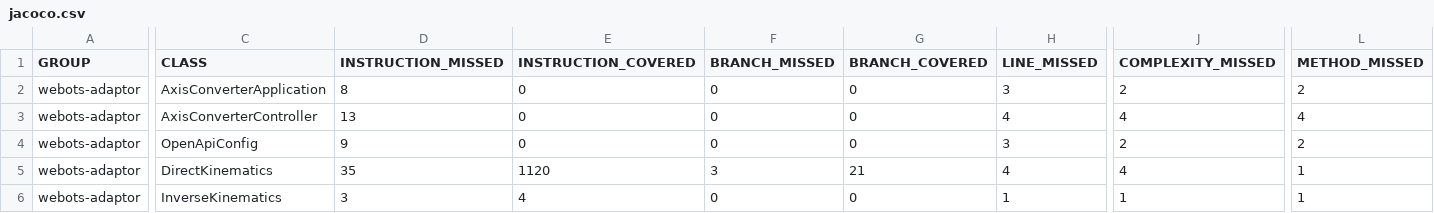
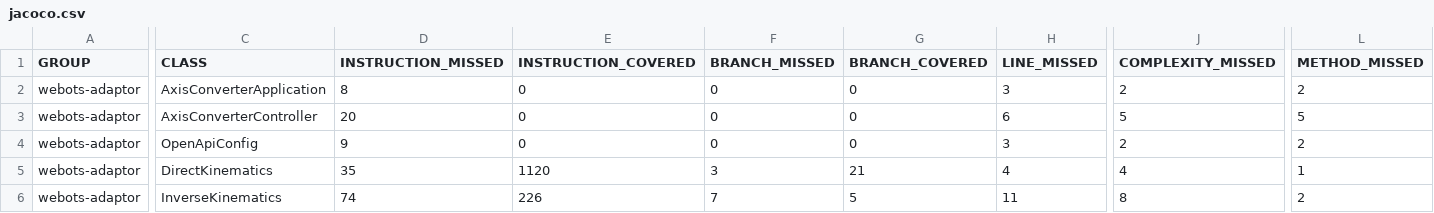
Before and after one commit to jku-swe-simcomp/simcomp-services, a CSV file: axis-converter/jacoco.csv, drawn as a sheet; only a part is shown, gaps mark what is left out; the diff covers the shown part only; the diff names each change by its address in the sheet, - before the commit and + after, or states it on an @@ line.

```diff
--- a/axis-converter/jacoco.csv
+++ b/axis-converter/jacoco.csv
-D3 (INSTRUCTION_MISSED): 13
+D3 (INSTRUCTION_MISSED): 20
-H3 (LINE_MISSED): 4
+H3 (LINE_MISSED): 6
-J3 (COMPLEXITY_MISSED): 4
+J3 (COMPLEXITY_MISSED): 5
-L3 (METHOD_MISSED): 4
+L3 (METHOD_MISSED): 5
-D6 (INSTRUCTION_MISSED): 3
+D6 (INSTRUCTION_MISSED): 74
-E6 (INSTRUCTION_COVERED): 4
+E6 (INSTRUCTION_COVERED): 226
-F6 (BRANCH_MISSED): 0
+F6 (BRANCH_MISSED): 7
-G6 (BRANCH_COVERED): 0
+G6 (BRANCH_COVERED): 5
-H6 (LINE_MISSED): 1
+H6 (LINE_MISSED): 11
-J6 (COMPLEXITY_MISSED): 1
+J6 (COMPLEXITY_MISSED): 8
-L6 (METHOD_MISSED): 1
+L6 (METHOD_MISSED): 2
```
Also changed, not shown: 3 edited cells elsewhere in this file, 19 other files.
